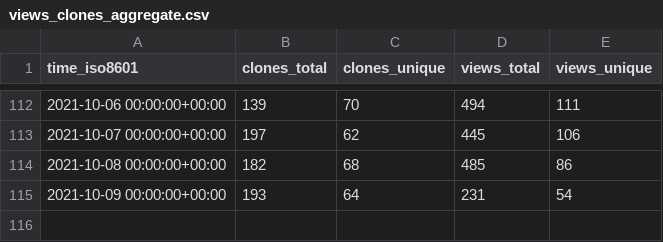
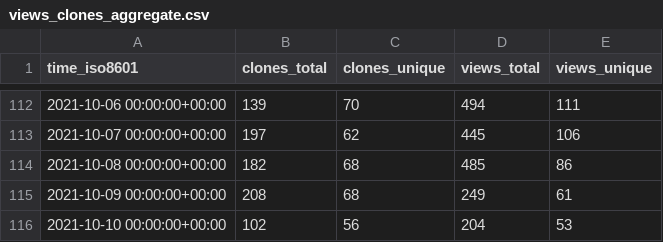
Before and after one commit to DevSCNinja/starport, a CSV file: tendermint/starport/ghrs-data/views_clones_aggregate.csv, drawn as a sheet; only a part is shown, gaps mark what is left out.

```diff
--- a/tendermint/starport/ghrs-data/views_clones_aggregate.csv
+++ b/tendermint/starport/ghrs-data/views_clones_aggregate.csv
@@ -114,2 +114,3 @@ time_iso8601,clones_total,clones_unique,views_total,views_unique
 2021-10-08 00:00:00+00:00,182,68,485,86
-2021-10-09 00:00:00+00:00,193,64,231,54
+2021-10-09 00:00:00+00:00,208,68,249,61
+2021-10-10 00:00:00+00:00,102,56,204,53
```
Also changed, not shown: 1 other file.
